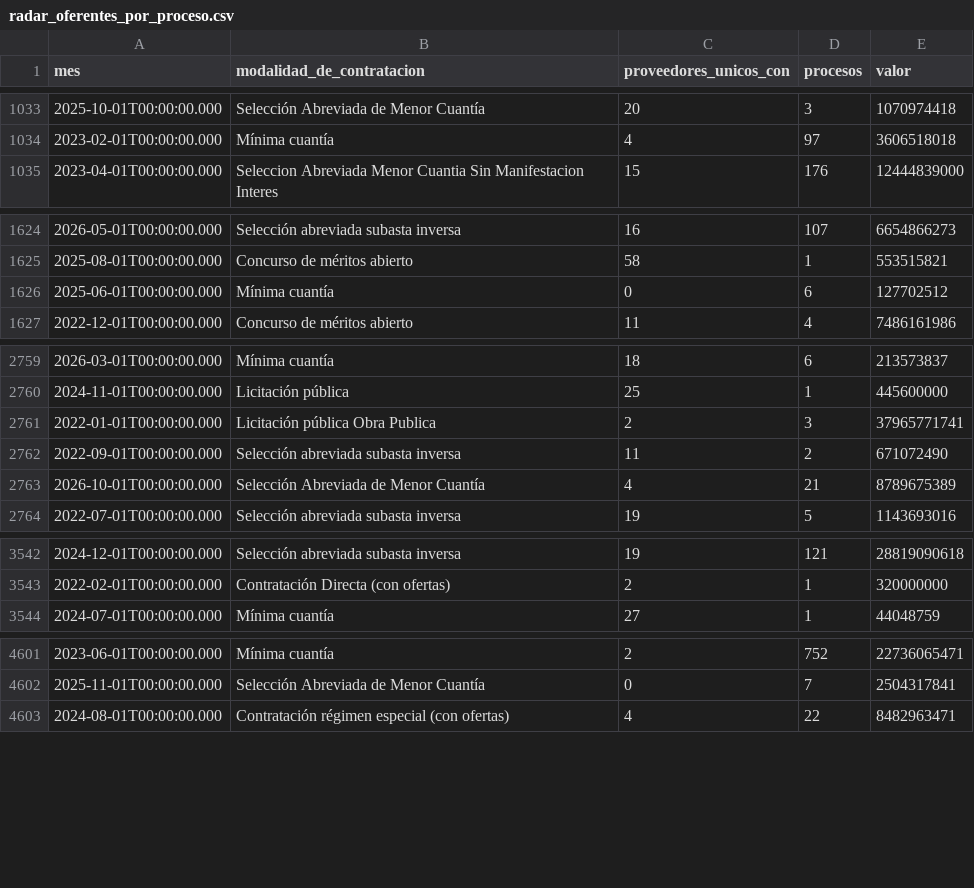
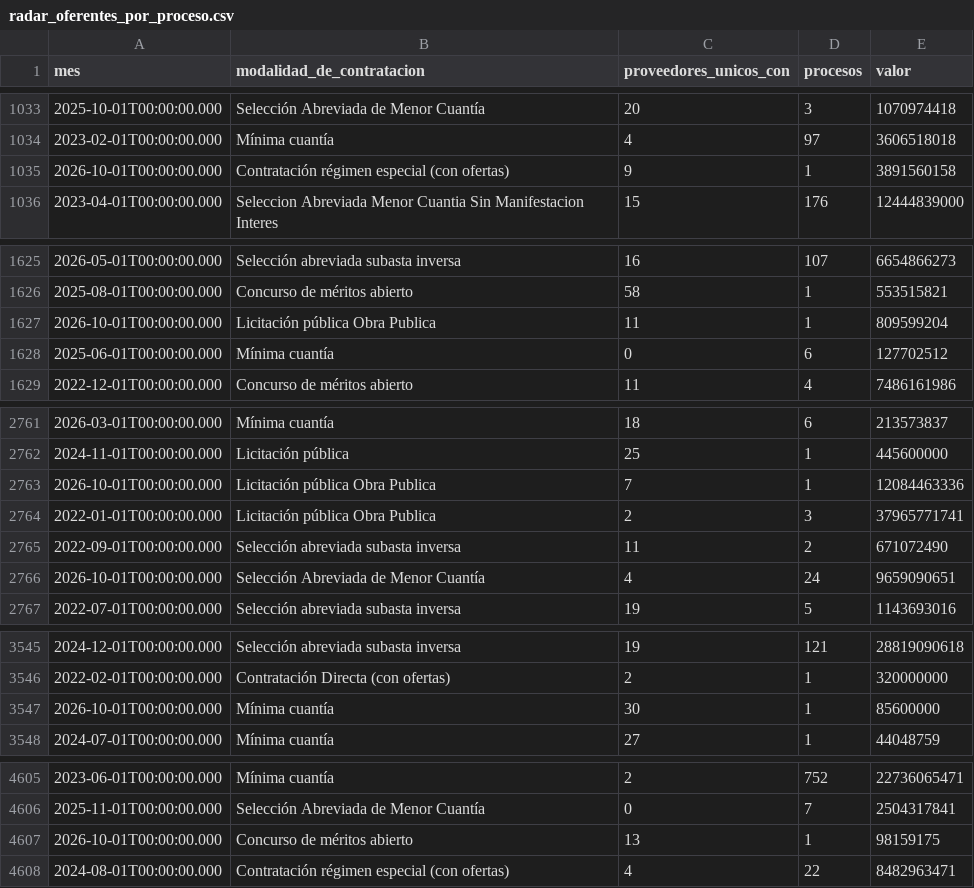
Before and after one commit to fundacionipg-sys/observatorio-datos, a CSV file: datos/productos/radar_oferentes_por_proceso.csv, drawn as a sheet; only a part is shown, gaps mark what is left out; the diff covers the shown part only.

```diff
--- a/datos/productos/radar_oferentes_por_proceso.csv
+++ b/datos/productos/radar_oferentes_por_proceso.csv
@@ -1034,2 +1034,3 @@
 "2023-02-01T00:00:00.000","Mínima cuantía","4","97","3606518018"
+"2026-10-01T00:00:00.000","Contratación régimen especial (con ofertas)","9","1","3891560158"
 "2023-04-01T00:00:00.000","Seleccion Abreviada Menor Cuantia Sin Manifestacion Interes","15","176","12444839000"
@@ -1625,2 +1626,3 @@
 "2025-08-01T00:00:00.000","Concurso de méritos abierto","58","1","553515821"
+"2026-10-01T00:00:00.000","Licitación pública Obra Publica","11","1","809599204"
 "2025-06-01T00:00:00.000","Mínima cuantía","0","6","127702512"
@@ -2760,5 +2762,6 @@
 "2024-11-01T00:00:00.000","Licitación pública","25","1","445600000"
+"2026-10-01T00:00:00.000","Licitación pública Obra Publica","7","1","12084463336"
 "2022-01-01T00:00:00.000","Licitación pública Obra Publica","2","3","37965771741"
 "2022-09-01T00:00:00.000","Selección abreviada subasta inversa","11","2","671072490"
-"2026-10-01T00:00:00.000","Selección Abreviada de Menor Cuantía","4","21","8789675389"
+"2026-10-01T00:00:00.000","Selección Abreviada de Menor Cuantía","4","24","9659090651"
 "2022-07-01T00:00:00.000","Selección abreviada subasta inversa","19","5","1143693016"
@@ -3543,2 +3546,3 @@
 "2022-02-01T00:00:00.000","Contratación Directa (con ofertas)","2","1","320000000"
+"2026-10-01T00:00:00.000","Mínima cuantía","30","1","85600000"
 "2024-07-01T00:00:00.000","Mínima cuantía","27","1","44048759"
@@ -4602,2 +4606,3 @@
 "2025-11-01T00:00:00.000","Selección Abreviada de Menor Cuantía","0","7","2504317841"
+"2026-10-01T00:00:00.000","Concurso de méritos abierto","13","1","98159175"
 "2024-08-01T00:00:00.000","Contratación régimen especial (con ofertas)","4","22","8482963471"
```
Also changed, not shown: 4 added rows and 108 edited cells elsewhere in this file, datos/productos/_registro.csv, datos/productos/radar_modalidad_mensual.csv, 5 other files.
